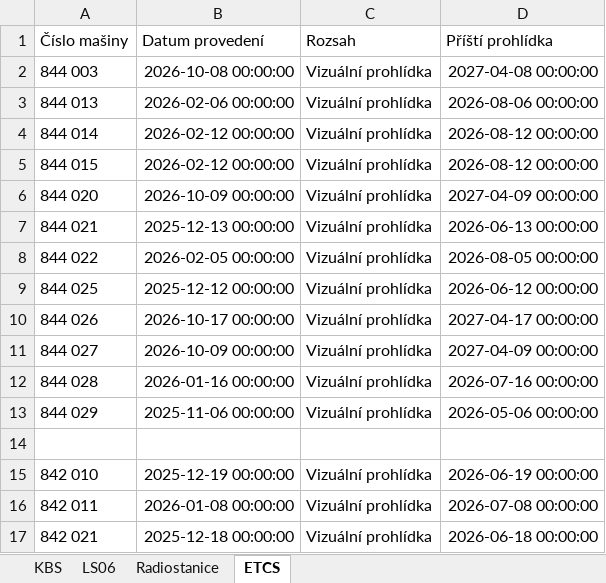
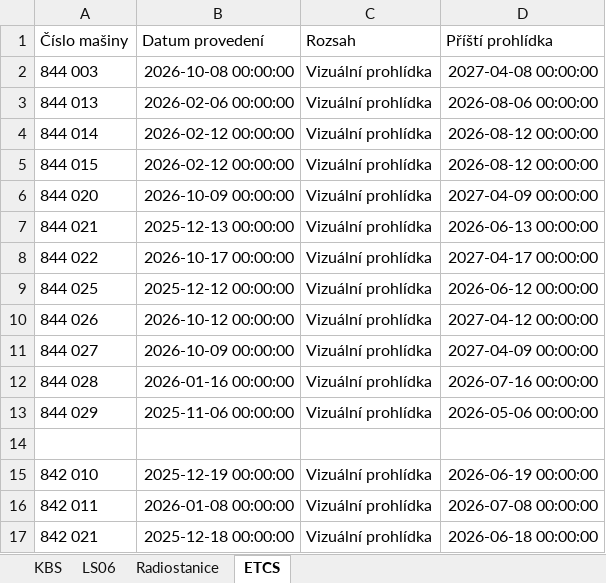
Before and after one commit to truckcsgofan-P5/Prohlidky, an Excel workbook: prohlidky.xlsx, sheet ETCS, drawn as a sheet; only a part is shown; values as stored, in another font and other column widths than the file's, no borders; the diff names each change by its address in the sheet, - before the commit and + after, or states it on an @@ line.

Commit message:
Aktualizace dat z webové aplikace

```diff
--- a/prohlidky.xlsx (sheet ETCS)
+++ b/prohlidky.xlsx (sheet ETCS)
-B8 (Datum provedení): 2026-02-05 00:00:00
+B8 (Datum provedení): 2026-10-17 00:00:00
-D8 (Příští prohlídka): 2026-08-05 00:00:00
+D8 (Příští prohlídka): 2027-04-17 00:00:00
-B10 (Datum provedení): 2026-10-17 00:00:00
+B10 (Datum provedení): 2026-10-12 00:00:00
-D10 (Příští prohlídka): 2027-04-17 00:00:00
+D10 (Příští prohlídka): 2027-04-12 00:00:00
```
